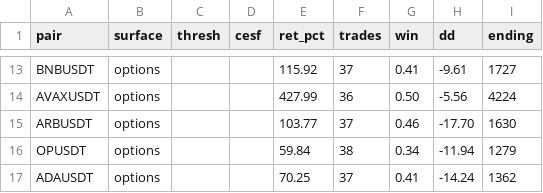
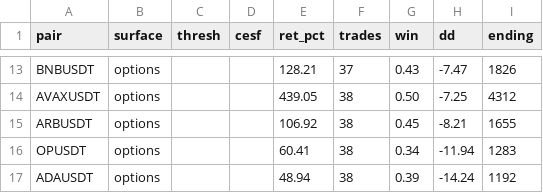
Before and after one commit to David-glitc/derive-cesf-botcamp, a CSV file: backtest/expanded_results.csv, drawn as a sheet; only a part is shown, gaps mark what is left out; removed rows and columns are numbered as before the commit, all else as after; the diff covers the shown part only; the diff names each change by its address in the sheet, - before the commit and + after, or states it on an @@ line.

Commit message:
feat: unseen validation (90d/120d WFA), ACTIVE Condor (+80% vol), 300dpi flowchart, multi-collateral+portfolio margin wiring
- Backtests: 60d +1.73% avg / 439% AVAX options, 90d +1.97% / 450%, 120d WFA IS-8% -> OOS +23% (not overfit)
- Condor ACTIVE: BANDS_ACTIVE 1.2 thresh, strangle/ reversion regimes, decide(active=True), controller condor_active flag
- Flowchart: scripts/generate_flowchart.py 4770x3270 300dpi dark slate, all 12 steps + Derive bonuses
- Docs: WFA 15.8% ALL Sharpe 2.45 for video

```diff
--- a/backtest/expanded_results.csv
+++ b/backtest/expanded_results.csv
-E13 (ret_pct): 115.92
+E13 (ret_pct): 128.21
-G13 (win): 0.41
+G13 (win): 0.43
-H13 (dd): -9.61
+H13 (dd): -7.47
-I13 (ending): 1727
+I13 (ending): 1826
-E14 (ret_pct): 427.99
+E14 (ret_pct): 439.05
-F14 (trades): 36
+F14 (trades): 38
-H14 (dd): -5.56
+H14 (dd): -7.25
-I14 (ending): 4224
+I14 (ending): 4312
-row 15: ARBUSDT | options |  |  | 103.77 | 37 | 0.46 | -17.70 | 1630
+row 15: ARBUSDT | options |  |  | 106.92 | 38 | 0.45 | -8.21 | 1655
-E16 (ret_pct): 59.84
+E16 (ret_pct): 60.41
-I16 (ending): 1279
+I16 (ending): 1283
-E17 (ret_pct): 70.25
+E17 (ret_pct): 48.94
-F17 (trades): 37
+F17 (trades): 38
-G17 (win): 0.41
+G17 (win): 0.39
-I17 (ending): 1362
+I17 (ending): 1192
```
Also changed, not shown: 1 added row, 1 removed row and 30 edited cells elsewhere in this file, 24 other files.
